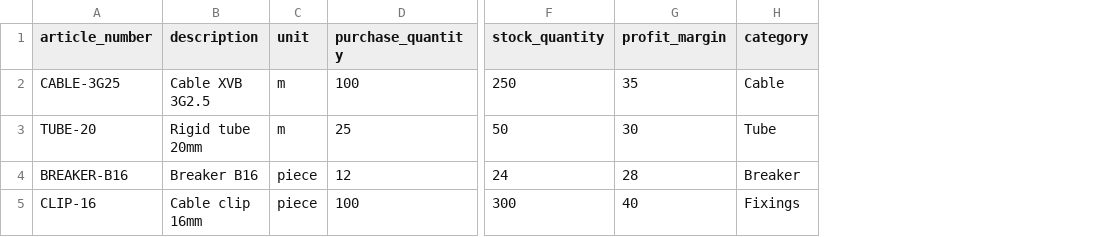
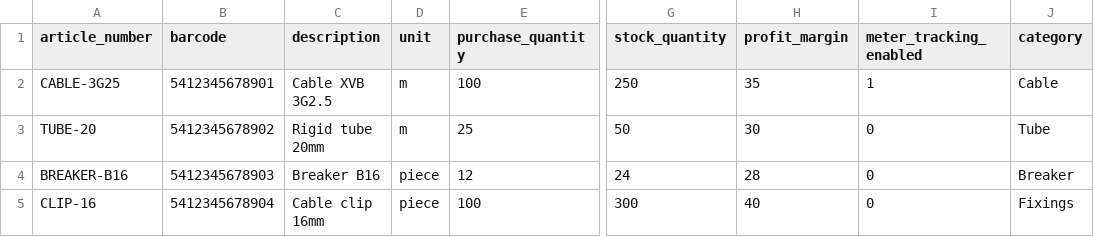
Before and after one commit to svbeers/stock-software, a CSV file: static/example_products.csv, drawn as a sheet; only a part is shown, gaps mark what is left out; the diff names each change by its address in the sheet, - before the commit and + after, or states it on an @@ line.

Commit message:
Update example CSV import file

```diff
--- a/static/example_products.csv
+++ b/static/example_products.csv
+column B (barcode), rows 2-5: 5412345678901 | 5412345678902 | 5412345678903 | 5412345678904
+column I (meter_tracking_enabled), rows 2-5: 1 | 0 | 0 | 0
```
